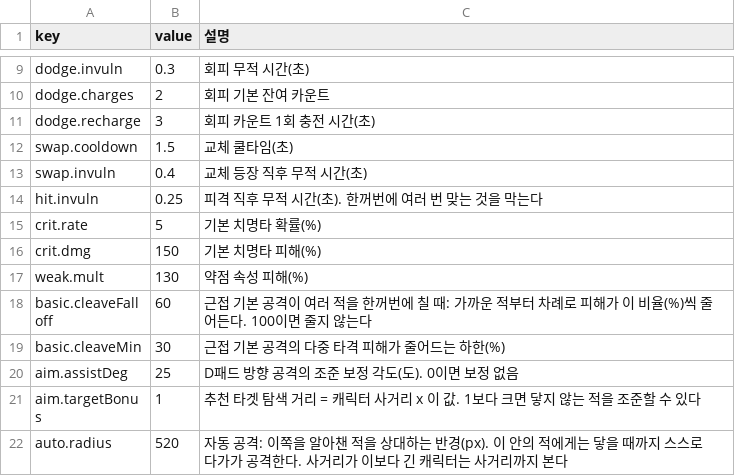
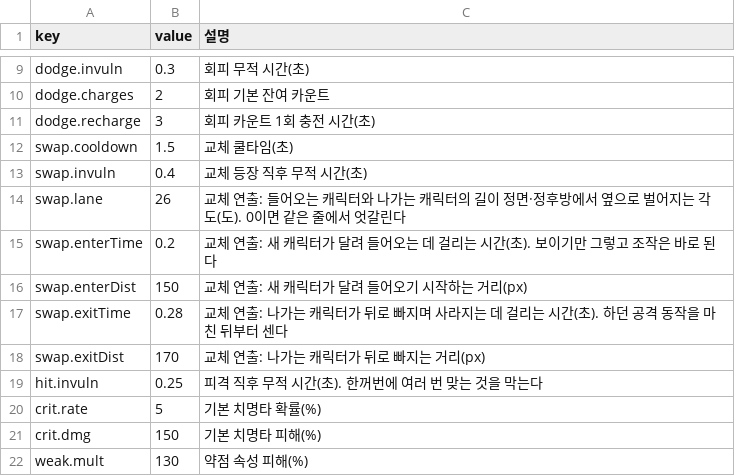
Before and after one commit to zerocoke8/tarcov, a CSV file: data/params.csv, drawn as a sheet; only a part is shown, gaps mark what is left out; the shorter side is filled out with more unchanged rows.

```diff
--- a/data/params.csv
+++ b/data/params.csv
@@ -13,2 +13,7 @@ swap.cooldown,1.5,교체 쿨타임(초)
 swap.invuln,0.4,교체 등장 직후 무적 시간(초)
+swap.lane,26,교체 연출: 들어오는 캐릭터와 나가는 캐릭터의 길이 정면·정후방에서 옆으로 벌어지는 각도(도). 0이면 같은 줄에서 엇갈린다
+swap.enterTime,0.2,교체 연출: 새 캐릭터가 달려 들어오는 데 걸리는 시간(초). 보이기만 그렇고 조작은 바로 된다
+swap.enterDist,150,교체 연출: 새 캐릭터가 달려 들어오기 시작하는 거리(px)
+swap.exitTime,0.28,교체 연출: 나가는 캐릭터가 뒤로 빠지며 사라지는 데 걸리는 시간(초). 하던 공격 동작을 마친 뒤부터 센다
+swap.exitDist,170,교체 연출: 나가는 캐릭터가 뒤로 빠지는 거리(px)
 hit.invuln,0.25,피격 직후 무적 시간(초). 한꺼번에 여러 번 맞는 것을 막는다
```
Also changed, not shown: 11 other files.
